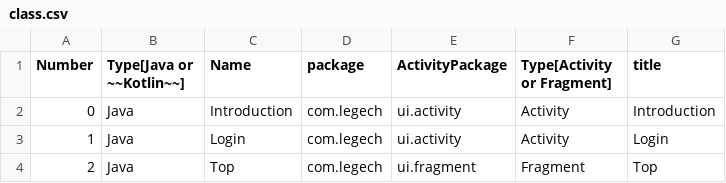
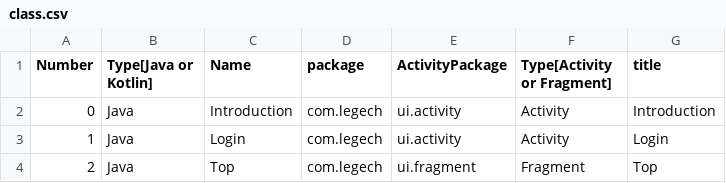
Before and after one commit to Legech/AndroidViewGenerator, a CSV file: src/main/resources/class.csv, drawn as a sheet; the diff names each change by its address in the sheet, - before the commit and + after, or states it on an @@ line.

Commit message:
Output Kotlin Mod

```diff
--- a/src/main/resources/class.csv
+++ b/src/main/resources/class.csv
-B1: Type[Java or ~~Kotlin~~]
+B1: Type[Java or Kotlin]
```
Also changed, not shown: 4 other files.
